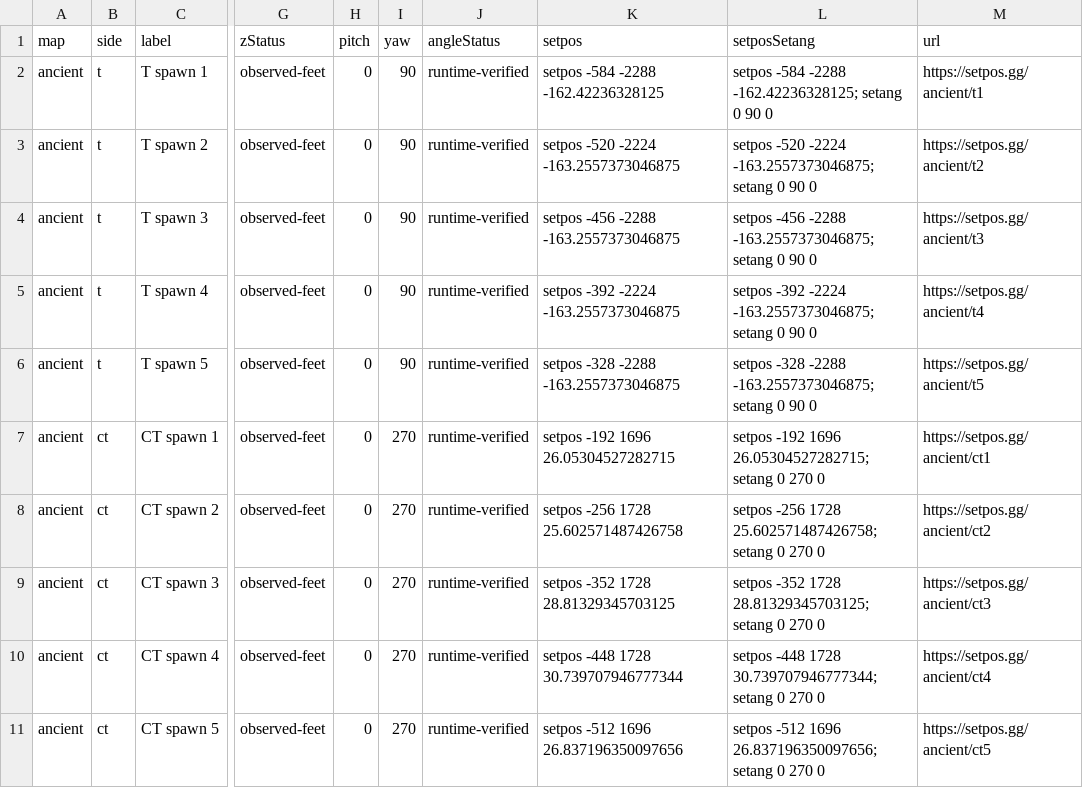
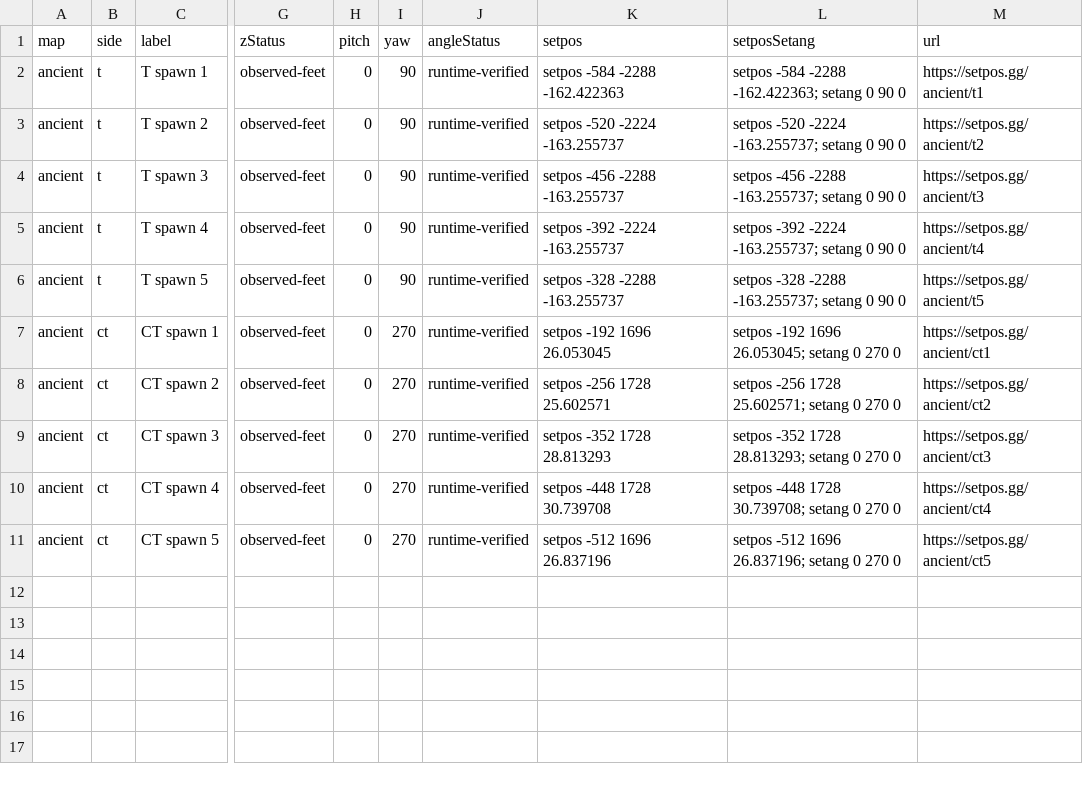
Before and after one commit to setposgg/cs2-spawns, a CSV file: csv/ancient.csv, drawn as a sheet; only a part is shown, gaps mark what is left out; the diff names each change by its address in the sheet, - before the commit and + after, or states it on an @@ line.

```diff
--- a/csv/ancient.csv
+++ b/csv/ancient.csv
-K2 (setpos): setpos -584 -2288 -162.42236328125
+K2 (setpos): setpos -584 -2288 -162.422363
-L2 (setposSetang): …-584 -2288 -162.42236328125; setang 0…
+L2 (setposSetang): …-584 -2288 -162.422363; setang 0…
-K3 (setpos): setpos -520 -2224 -163.2557373046875
+K3 (setpos): setpos -520 -2224 -163.255737
-L3 (setposSetang): …-520 -2224 -163.2557373046875; setang 0…
+L3 (setposSetang): …-520 -2224 -163.255737; setang 0…
-K4 (setpos): setpos -456 -2288 -163.2557373046875
+K4 (setpos): setpos -456 -2288 -163.255737
-L4 (setposSetang): …-456 -2288 -163.2557373046875; setang 0…
+L4 (setposSetang): …-456 -2288 -163.255737; setang 0…
-K5 (setpos): setpos -392 -2224 -163.2557373046875
+K5 (setpos): setpos -392 -2224 -163.255737
-L5 (setposSetang): …-392 -2224 -163.2557373046875; setang 0…
+L5 (setposSetang): …-392 -2224 -163.255737; setang 0…
-K6 (setpos): setpos -328 -2288 -163.2557373046875
+K6 (setpos): setpos -328 -2288 -163.255737
-L6 (setposSetang): …-328 -2288 -163.2557373046875; setang 0…
+L6 (setposSetang): …-328 -2288 -163.255737; setang 0…
-K7 (setpos): setpos -192 1696 26.05304527282715
+K7 (setpos): setpos -192 1696 26.053045
-L7 (setposSetang): …-192 1696 26.05304527282715; setang 0…
+L7 (setposSetang): …-192 1696 26.053045; setang 0…
-K8 (setpos): setpos -256 1728 25.602571487426758
+K8 (setpos): setpos -256 1728 25.602571
-L8 (setposSetang): …-256 1728 25.602571487426758; setang 0…
+L8 (setposSetang): …-256 1728 25.602571; setang 0…
-K9 (setpos): setpos -352 1728 28.81329345703125
+K9 (setpos): setpos -352 1728 28.813293
-L9 (setposSetang): …-352 1728 28.81329345703125; setang 0…
+L9 (setposSetang): …-352 1728 28.813293; setang 0…
-K10 (setpos): setpos -448 1728 30.739707946777344
+K10 (setpos): setpos -448 1728 30.739708
-L10 (setposSetang): …-448 1728 30.739707946777344; setang 0…
+L10 (setposSetang): …-448 1728 30.739708; setang 0…
-K11 (setpos): setpos -512 1696 26.837196350097656
+K11 (setpos): setpos -512 1696 26.837196
-L11 (setposSetang): …-512 1696 26.837196350097656; setang 0…
+L11 (setposSetang): …-512 1696 26.837196; setang 0…
```
Also changed, not shown: csv/anubis.csv, csv/cache.csv, 7 other files.
